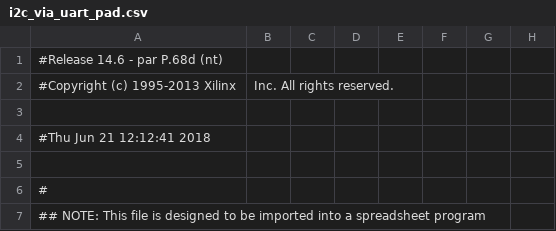
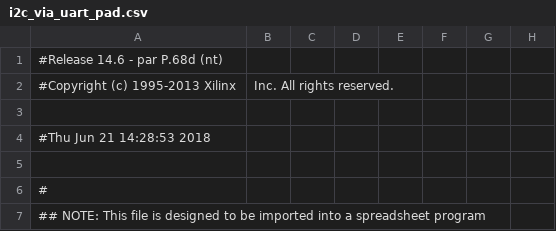
Before and after one commit to miroslavradakovicRA402014/Bachelor_work, a CSV file: I2C_Emulation_Via_Serial/i2c_via_uart_pad.csv, drawn as a sheet; only a part is shown; the diff names each change by its address in the sheet, - before the commit and + after, or states it on an @@ line.

```diff
--- a/I2C_Emulation_Via_Serial/i2c_via_uart_pad.csv
+++ b/I2C_Emulation_Via_Serial/i2c_via_uart_pad.csv
-A4: #Thu Jun 21 12:12:41 2018
+A4: #Thu Jun 21 14:28:53 2018
```
Also changed, not shown: 53 other files.
